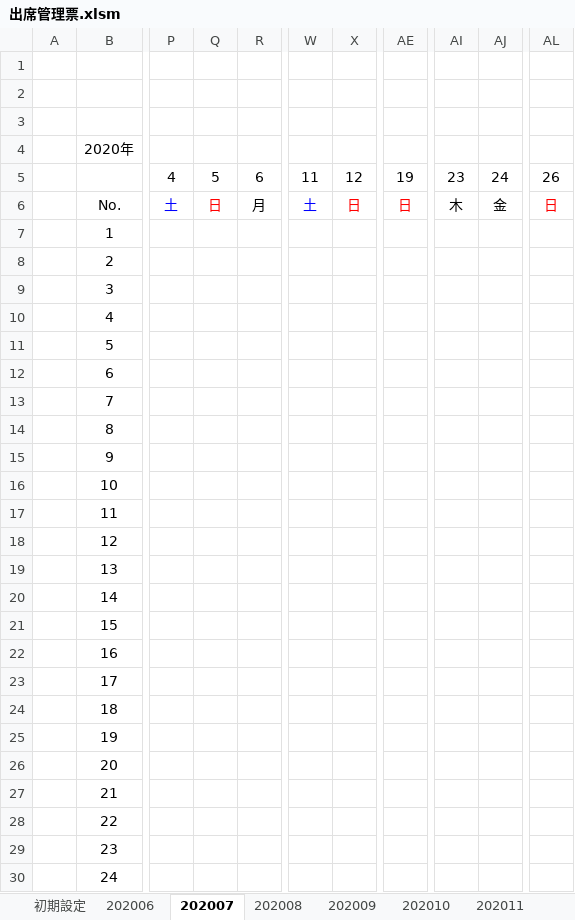
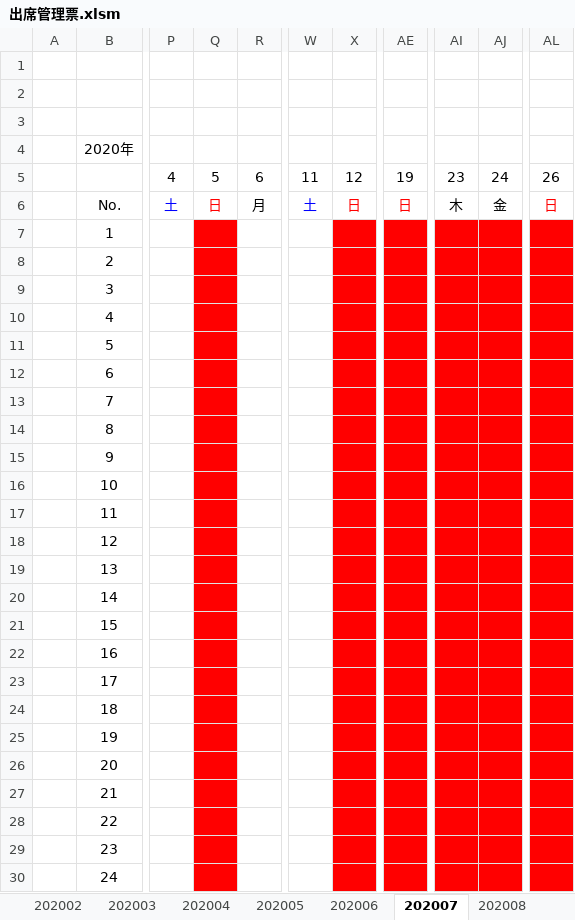
Before and after one commit to hosi5678/vba, an Excel workbook: 出席管理票.xlsm, sheet 202007, drawn as a sheet; only a part is shown, gaps mark what is left out; values as stored, in another font and other column widths than the file's, no borders; charts and pictures and conditional formats not drawn; the diff covers the shown part only; the diff names each change by its address in the sheet, - before the commit and + after, or states it on an @@ line.

```diff
--- a/出席管理票.xlsm (sheet 202007)
+++ b/出席管理票.xlsm (sheet 202007)
+sheet tab: 202002
+sheet tab: 202003
+sheet tab: 202004
+sheet tab: 202005
-Q7:Q30 fill: none
+Q7:Q30 fill: #FF0000
-X7:X30 fill: none
+X7:X30 fill: #FF0000
-AE7:AE30 fill: none
+AE7:AE30 fill: #FF0000
-AI7:AJ30 fill: none
+AI7:AJ30 fill: #FF0000
-AL7:AL30 fill: none
+AL7:AL30 fill: #FF0000
```
Also changed, not shown: cell formats elsewhere in this sheet, sheet 初期設定, sheet 202011, sheet 202009, sheet 202008, sheet 202012, sheet 202010, 1 more sheet, other sheet tabs, hidden cells, charts or pictures, 1 other file.
